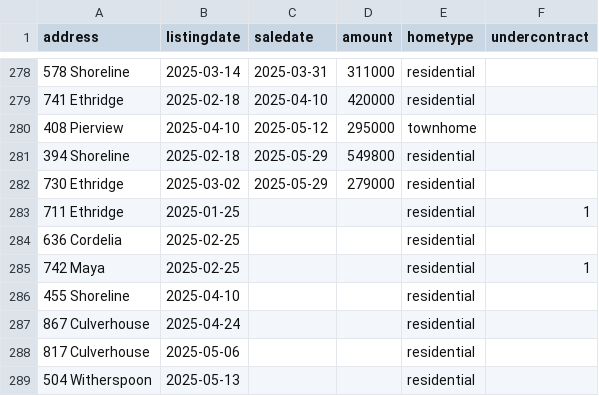
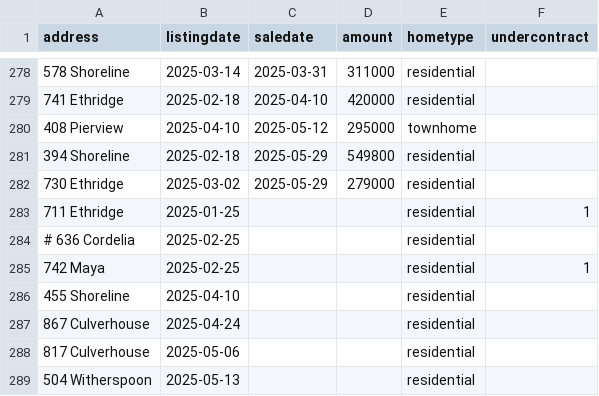
Before and after one commit to robhanssen/glenlake-homesales, a CSV file: sources/homesalesdata-source.csv, drawn as a sheet; only a part is shown, gaps mark what is left out.

Commit message:
listing removed w/o sale

```diff
--- a/sources/homesalesdata-source.csv
+++ b/sources/homesalesdata-source.csv
@@ -283,3 +283,3 @@
 711 Ethridge,2025-01-25,,,residential,1
-636 Cordelia,2025-02-25,,,residential,
+# 636 Cordelia,2025-02-25,,,residential,
 742 Maya,2025-02-25,,,residential,1
```
